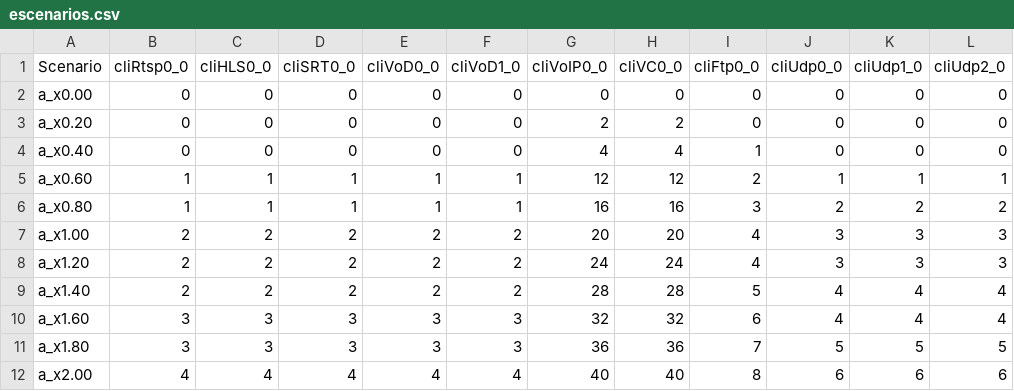
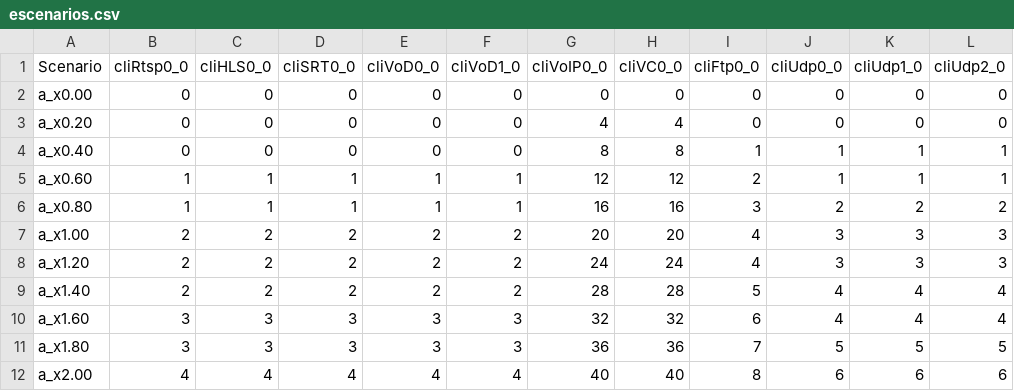
Before and after one commit to JorgeZh-hub/SDN_testbed, a CSV file: src/experiments/escenarios.csv, drawn as a sheet.

```diff
--- a/src/experiments/escenarios.csv
+++ b/src/experiments/escenarios.csv
@@ -2,4 +2,4 @@ Scenario,cliRtsp0_0,cliHLS0_0,cliSRT0_0,cliVoD0_0,cliVoD1_0,cliVoIP0_0,cliVC0_0,
 a_x0.00,0,0,0,0,0,0,0,0,0,0,0
-a_x0.20,0,0,0,0,0,2,2,0,0,0,0
-a_x0.40,0,0,0,0,0,4,4,1,0,0,0
+a_x0.20,0,0,0,0,0,4,4,0,0,0,0
+a_x0.40,0,0,0,0,0,8,8,1,1,1,1
 a_x0.60,1,1,1,1,1,12,12,2,1,1,1
```
Also changed, not shown: 3 other files.
